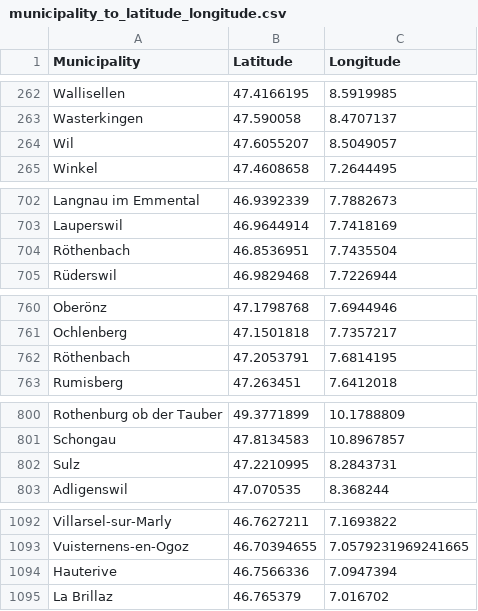
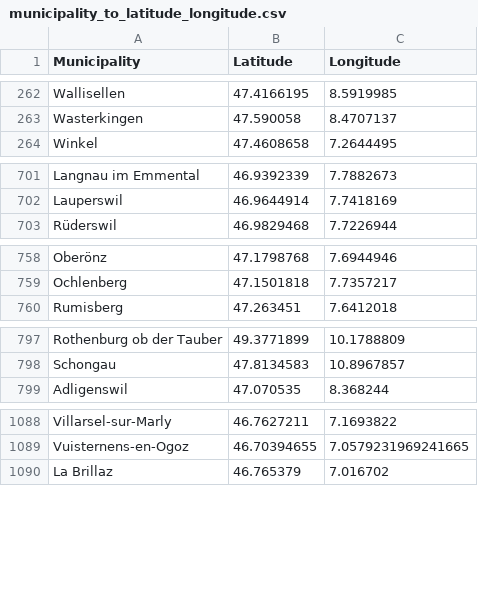
Before and after one commit to stormmind-ch/ai, a CSV file: data_engineering/Data/municipalities/municipality_to_latitude_longitude.csv, drawn as a sheet; only a part is shown, gaps mark what is left out; the diff covers the shown part only.

```diff
--- a/data_engineering/Data/municipalities/municipality_to_latitude_longitude.csv
+++ b/data_engineering/Data/municipalities/municipality_to_latitude_longitude.csv
@@ -263,3 +263,2 @@ Wallisellen,47.4166195,8.5919985
 Wasterkingen,47.590058,8.4707137
-Wil,47.6055207,8.5049057
 Winkel,47.4608658,7.2644495
@@ -703,3 +702,2 @@ Langnau im Emmental,46.9392339,7.7882673
 Lauperswil,46.9644914,7.7418169
-Röthenbach,46.8536951,7.7435504
 Rüderswil,46.9829468,7.7226944
@@ -761,3 +759,2 @@ Oberönz,47.1798768,7.6944946
 Ochlenberg,47.1501818,7.7357217
-Röthenbach,47.2053791,7.6814195
 Rumisberg,47.263451,7.6412018
@@ -801,3 +798,2 @@ Rothenburg ob der Tauber,49.3771899,10.1788809
 Schongau,47.8134583,10.8967857
-Sulz,47.2210995,8.2843731
 Adligenswil,47.070535,8.368244
@@ -1093,3 +1089,2 @@ Villarsel-sur-Marly,46.7627211,7.1693822
 Vuisternens-en-Ogoz,46.70394655,7.0579231969241665
-Hauterive,46.7566336,7.0947394
 La Brillaz,46.765379,7.016702
```
Also changed, not shown: 5 removed rows elsewhere in this file, 3 other files.
